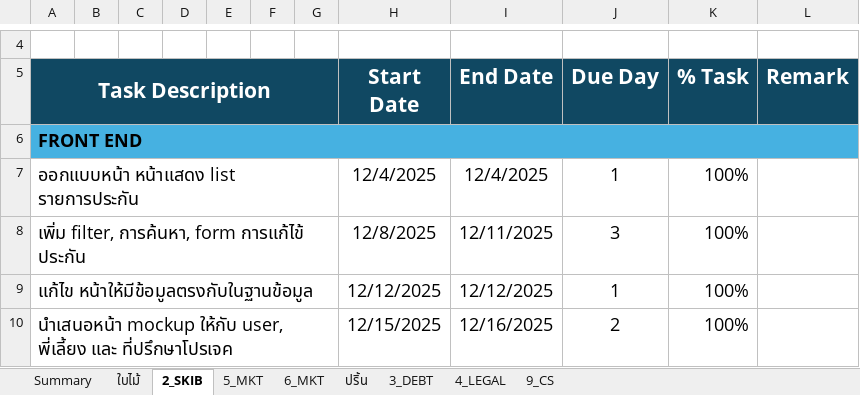
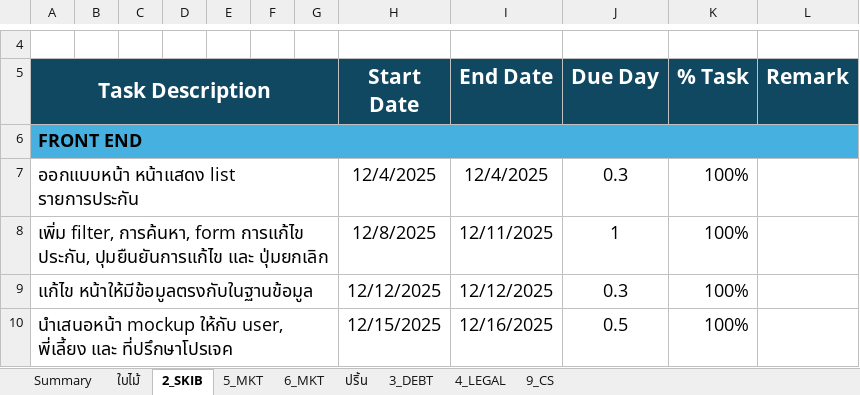
Before and after one commit to pawaritBai/work_isa_mockup, an Excel workbook: WBS_ISA_Support_edit.xlsx, sheet 2_SKIB, drawn as a sheet; only a part is shown, gaps mark what is left out; values as stored, in another font and other column widths than the file's, no borders; the diff covers the shown part only; the diff names each change by its address in the sheet, - before the commit and + after, or states it on an @@ line.

```diff
--- a/WBS_ISA_Support_edit.xlsx (sheet 2_SKIB)
+++ b/WBS_ISA_Support_edit.xlsx (sheet 2_SKIB)
-J7 (Due Day): 1
+J7 (Due Day): 0.3
-A8 (Task Description): …การค้นหา, form การแก้ไข้ ประกัน
+A8 (Task Description): …การค้นหา, form การแก้ไข ประกัน, ปุมยืนยันการแก้ไข และ ปุ่มยกเลิก
-J8 (Due Day): 3
+J8 (Due Day): 1
-J9 (Due Day): 1
+J9 (Due Day): 0.3
-J10 (Due Day): 2
+J10 (Due Day): 0.5
```
Also changed, not shown: 5 added rows, 4 removed rows and 10 edited cells elsewhere in this sheet, sheet 6_MKT, sheet 5_MKT.
